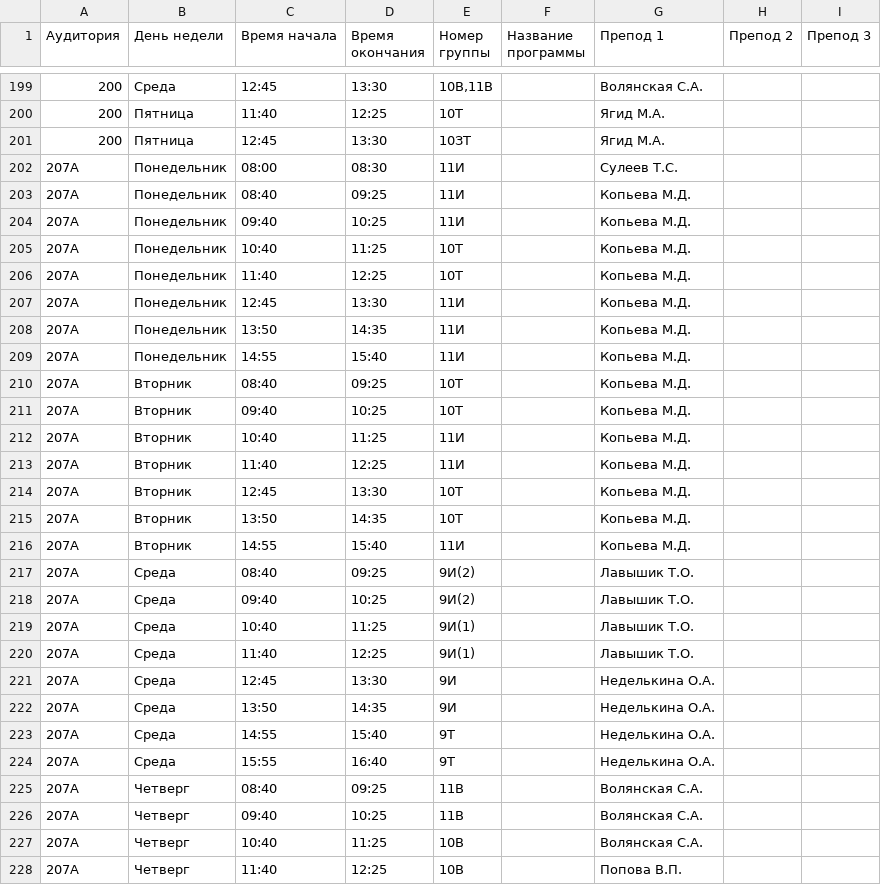
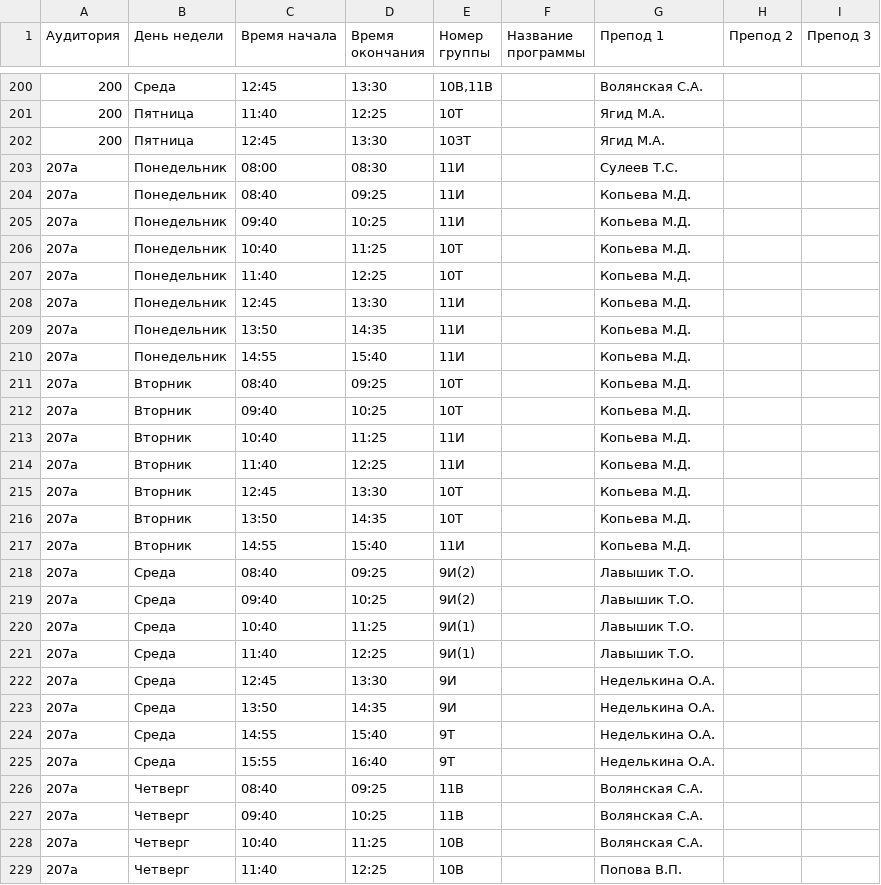
Before and after one commit to mrefimos/KioskOfTP, a CSV file: docs/schedule.csv, drawn as a sheet; only a part is shown, gaps mark what is left out; the diff covers the shown part only.

Commit message:
Update schedule.csv

```diff
--- a/docs/schedule.csv
+++ b/docs/schedule.csv
@@ -201,28 +202,28 @@
 200,Пятница,12:45,13:30,10ЗТ,,Ягид М.А.,
-207А,Понедельник,08:00,08:30,11И,,Сулеев Т.С.,
-207А,Понедельник,08:40,09:25,11И,,Копьева М.Д.,
-207А,Понедельник,09:40,10:25,11И,,Копьева М.Д.,
-207А,Понедельник,10:40,11:25,10Т,,Копьева М.Д.,
-207А,Понедельник,11:40,12:25,10Т,,Копьева М.Д.,
-207А,Понедельник,12:45,13:30,11И,,Копьева М.Д.,
-207А,Понедельник,13:50,14:35,11И,,Копьева М.Д.,
-207А,Понедельник,14:55,15:40,11И,,Копьева М.Д.,
-207А,Вторник,08:40,09:25,10Т,,Копьева М.Д.,
-207А,Вторник,09:40,10:25,10Т,,Копьева М.Д.,
-207А,Вторник,10:40,11:25,11И,,Копьева М.Д.,
-207А,Вторник,11:40,12:25,11И,,Копьева М.Д.,
-207А,Вторник,12:45,13:30,10Т,,Копьева М.Д.,
-207А,Вторник,13:50,14:35,10Т,,Копьева М.Д.,
-207А,Вторник,14:55,15:40,11И,,Копьева М.Д.,
-207А,Среда,08:40,09:25,9И(2),,Лавышик Т.О.,
-207А,Среда,09:40,10:25,9И(2),,Лавышик Т.О.,
-207А,Среда,10:40,11:25,9И(1),,Лавышик Т.О.,
-207А,Среда,11:40,12:25,9И(1),,Лавышик Т.О.,
-207А,Среда,12:45,13:30,9И,,Неделькина О.А.,
-207А,Среда,13:50,14:35,9И,,Неделькина О.А.,
-207А,Среда,14:55,15:40,9Т,,Неделькина О.А.,
-207А,Среда,15:55,16:40,9Т,,Неделькина О.А.,
-207А,Четверг,08:40,09:25,11В,,Волянская С.А.,
-207А,Четверг,09:40,10:25,11В,,Волянская С.А.,
-207А,Четверг,10:40,11:25,10В,,Волянская С.А.,
-207А,Четверг,11:40,12:25,10В,,Попова В.П.,
+207а,Понедельник,08:00,08:30,11И,,Сулеев Т.С.,
+207а,Понедельник,08:40,09:25,11И,,Копьева М.Д.,
+207а,Понедельник,09:40,10:25,11И,,Копьева М.Д.,
+207а,Понедельник,10:40,11:25,10Т,,Копьева М.Д.,
+207а,Понедельник,11:40,12:25,10Т,,Копьева М.Д.,
+207а,Понедельник,12:45,13:30,11И,,Копьева М.Д.,
+207а,Понедельник,13:50,14:35,11И,,Копьева М.Д.,
+207а,Понедельник,14:55,15:40,11И,,Копьева М.Д.,
+207а,Вторник,08:40,09:25,10Т,,Копьева М.Д.,
+207а,Вторник,09:40,10:25,10Т,,Копьева М.Д.,
+207а,Вторник,10:40,11:25,11И,,Копьева М.Д.,
+207а,Вторник,11:40,12:25,11И,,Копьева М.Д.,
+207а,Вторник,12:45,13:30,10Т,,Копьева М.Д.,
+207а,Вторник,13:50,14:35,10Т,,Копьева М.Д.,
+207а,Вторник,14:55,15:40,11И,,Копьева М.Д.,
+207а,Среда,08:40,09:25,9И(2),,Лавышик Т.О.,
+207а,Среда,09:40,10:25,9И(2),,Лавышик Т.О.,
+207а,Среда,10:40,11:25,9И(1),,Лавышик Т.О.,
+207а,Среда,11:40,12:25,9И(1),,Лавышик Т.О.,
+207а,Среда,12:45,13:30,9И,,Неделькина О.А.,
+207а,Среда,13:50,14:35,9И,,Неделькина О.А.,
+207а,Среда,14:55,15:40,9Т,,Неделькина О.А.,
+207а,Среда,15:55,16:40,9Т,,Неделькина О.А.,
+207а,Четверг,08:40,09:25,11В,,Волянская С.А.,
+207а,Четверг,09:40,10:25,11В,,Волянская С.А.,
+207а,Четверг,10:40,11:25,10В,,Волянская С.А.,
+207а,Четверг,11:40,12:25,10В,,Попова В.П.,
```
Also changed, not shown: 1 added row and 56 edited cells elsewhere in this file.
